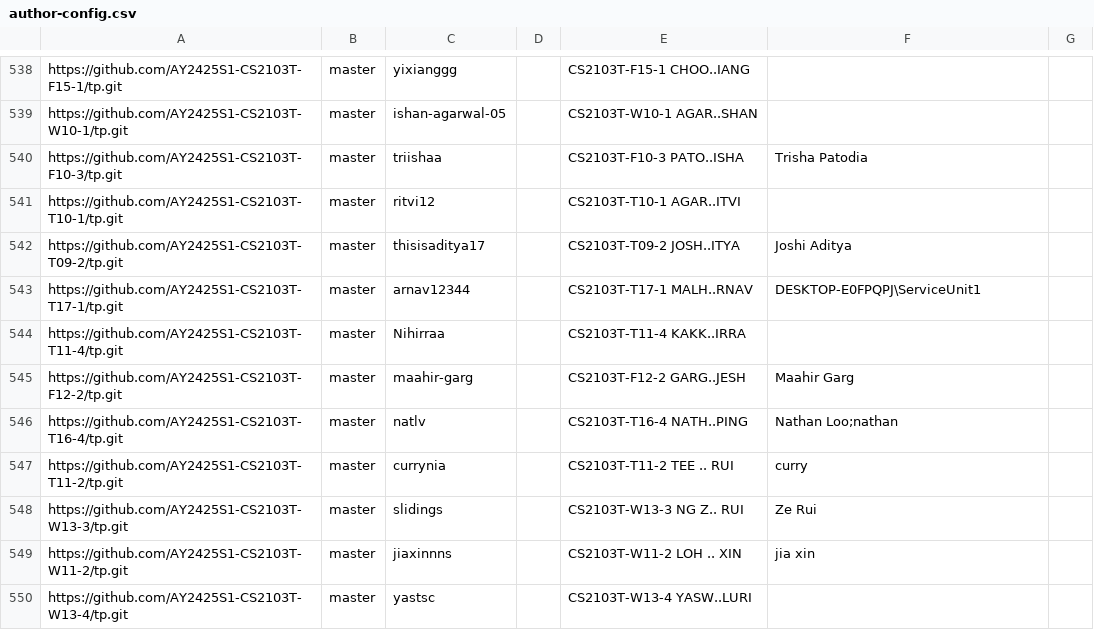
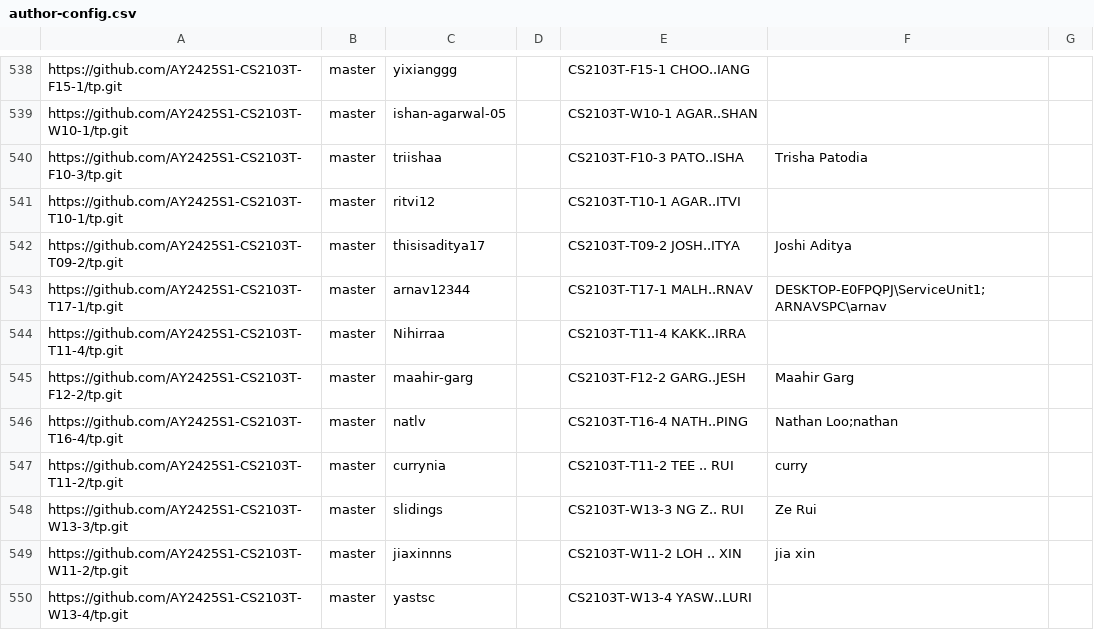
Before and after one commit to nus-cs2103-AY2425S1/tp-dashboard, a CSV file: configs/author-config.csv, drawn as a sheet; only a part is shown, gaps mark what is left out.

Commit message:
Update configs

```diff
--- a/configs/author-config.csv
+++ b/configs/author-config.csv
@@ -542,3 +542,3 @@ https://github.com/AY2425S1-CS2103T-T10-1/tp.git,master,ritvi12,,CS2103T-T10-1 A
 https://github.com/AY2425S1-CS2103T-T09-2/tp.git,master,thisisaditya17,,CS2103T-T09-2 JOSH..ITYA,Joshi Aditya,
-https://github.com/AY2425S1-CS2103T-T17-1/tp.git,master,arnav12344,,CS2103T-T17-1 MALH..RNAV,DESKTOP-E0FPQPJ\ServiceUnit1,
+https://github.com/AY2425S1-CS2103T-T17-1/tp.git,master,arnav12344,,CS2103T-T17-1 MALH..RNAV,DESKTOP-E0FPQPJ\ServiceUnit1;ARNAVSPC\arnav,
 https://github.com/AY2425S1-CS2103T-T11-4/tp.git,master,Nihirraa,,CS2103T-T11-4 KAKK..IRRA,,
```
Also changed, not shown: 1 other file.
